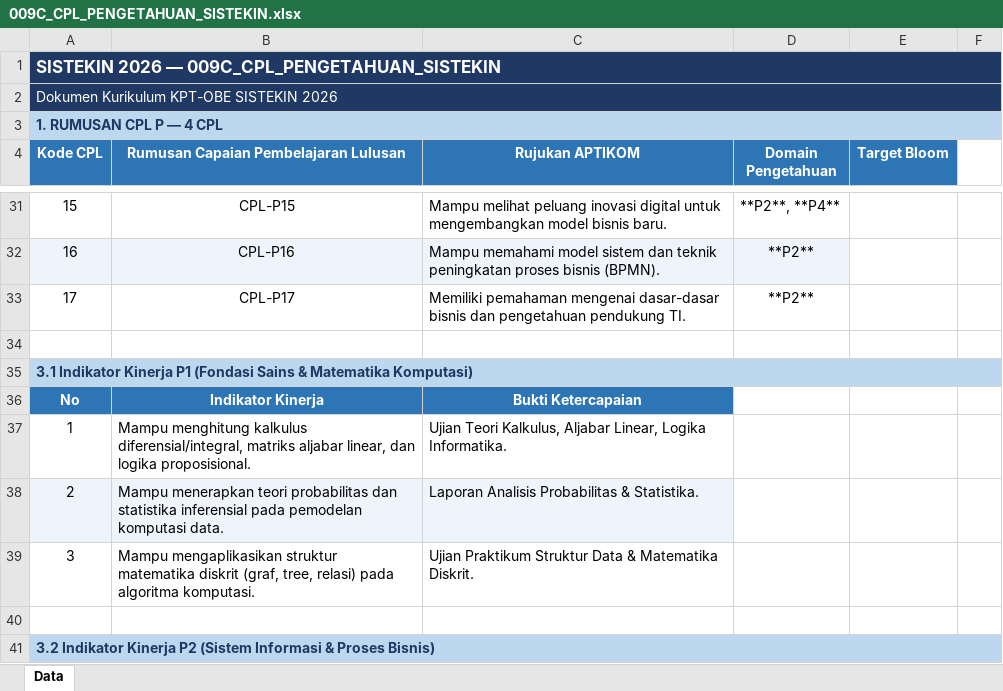
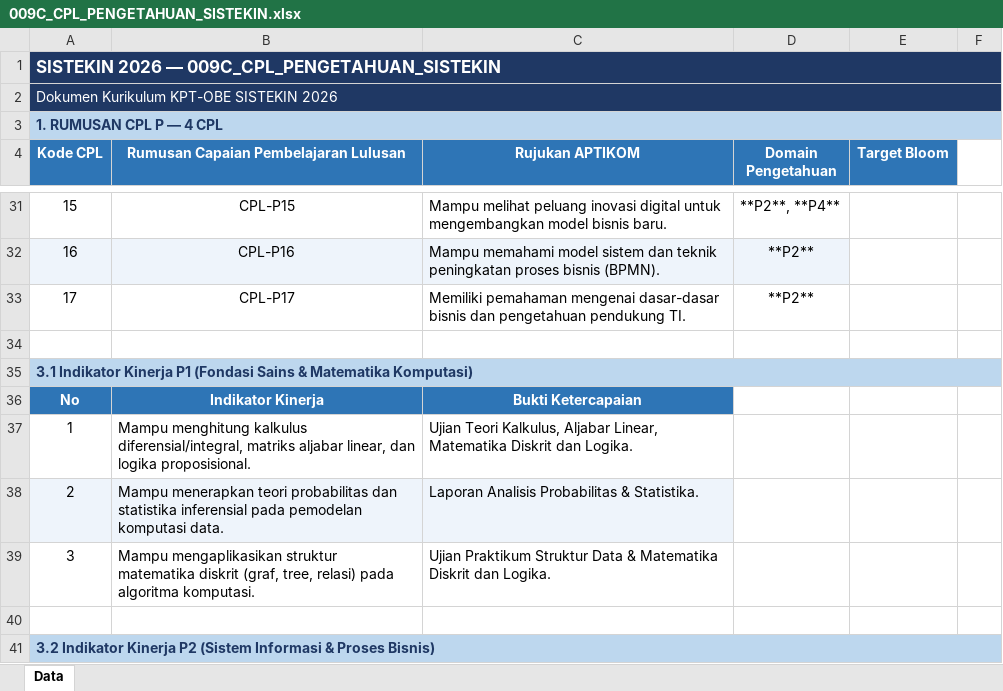
Before and after one commit to roniwahyu/--BRAINSTORMING_KURIKULUM2026, an Excel workbook: KURIKULUM2026_REVISI/009C_CPL_PENGETAHUAN_SISTEKIN.xlsx, sheet Data, drawn as a sheet; only a part is shown, gaps mark what is left out; values as stored, in another font and other column widths than the file's, no borders; the diff names each change by its address in the sheet, - before the commit and + after, or states it on an @@ line.

```diff
--- a/KURIKULUM2026_REVISI/009C_CPL_PENGETAHUAN_SISTEKIN.xlsx (sheet Data)
+++ b/KURIKULUM2026_REVISI/009C_CPL_PENGETAHUAN_SISTEKIN.xlsx (sheet Data)
-C37 (Rujukan APTIKOM): …Aljabar Linear, Logika Informatika.
+C37 (Rujukan APTIKOM): …Aljabar Linear, Matematika Diskrit dan Logika.
-C39 (Rujukan APTIKOM): …& Matematika Diskrit.
+C39 (Rujukan APTIKOM): …& Matematika Diskrit dan Logika.
```
Also changed, not shown: KURIKULUM2026_REVISI/004_MATRIKS_KETERLACAKAN_OBE_VMTS_PEO_PL_CPL_MK.xlsx, KURIKULUM2026_REVISI/005_STRUKTUR_KURIKULUM_8_SEMESTER_DAN_PEMINATAN.xlsx, 16 other files.
